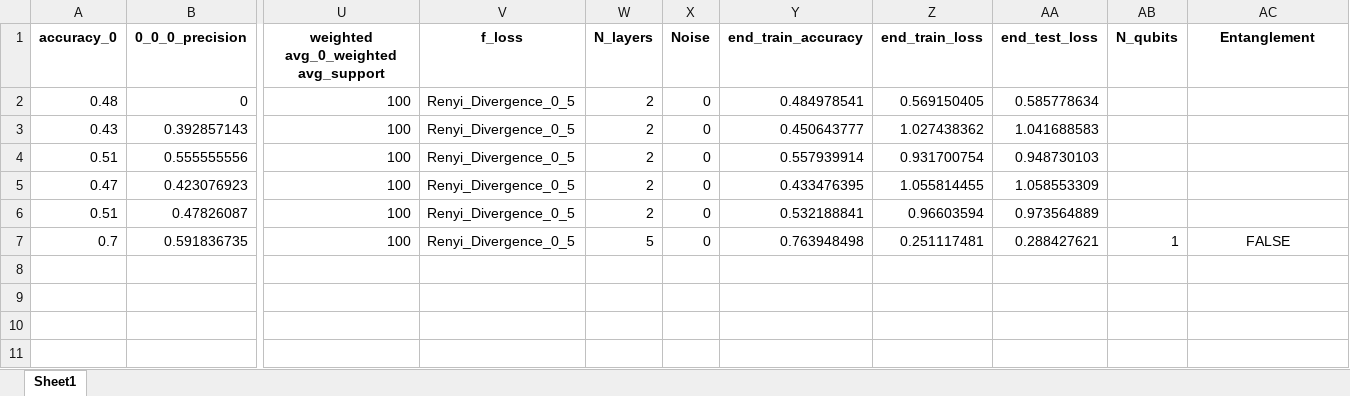
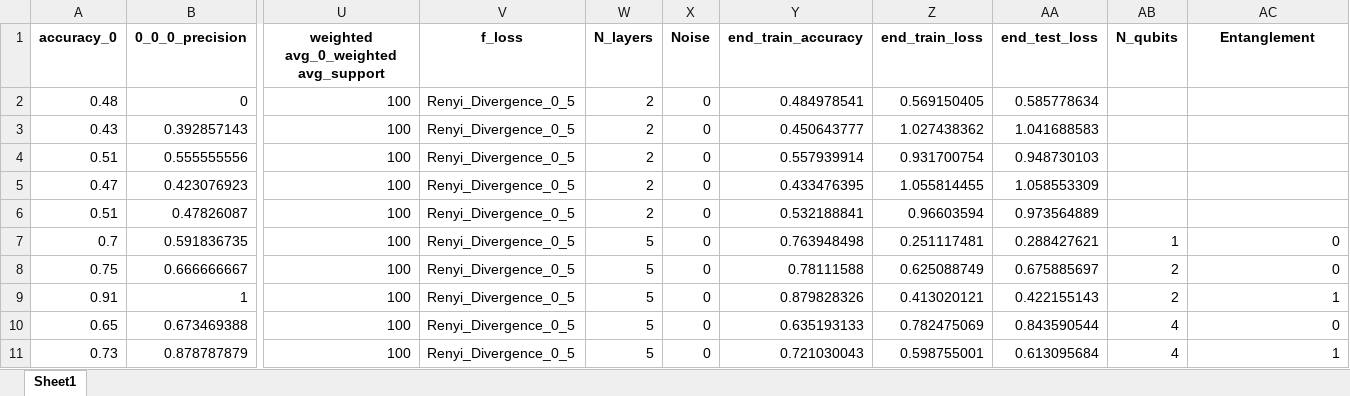
Before and after one commit to 6arlos6/QML_with_spins_using_DRU_algorithm, an Excel workbook: results_of_test/test_1/result_bech.xlsx, sheet Sheet1, drawn as a sheet; only a part is shown, gaps mark what is left out; values as stored, in another font and other column widths than the file's, no borders; rows hold the shown columns only; the diff names each change by its address in the sheet, - before the commit and + after, or states it on an @@ line.

```diff
--- a/results_of_test/test_1/result_bech.xlsx (sheet Sheet1)
+++ b/results_of_test/test_1/result_bech.xlsx (sheet Sheet1)
-AC7 (Entanglement): FALSE
+AC7 (Entanglement): 0
-AC7 alignment: center
+AC7 alignment: right
+row 8: 0.75 | 0.666666667 | 100 | Renyi_Divergence_0_5 | 5 | 0 | 0.78111588 | 0.625088749 | 0.675885697 | 2 | 0
+row 9: 0.91 | 1 | 100 | Renyi_Divergence_0_5 | 5 | 0 | 0.879828326 | 0.413020121 | 0.422155143 | 2 | 1
+row 10: 0.65 | 0.673469388 | 100 | Renyi_Divergence_0_5 | 5 | 0 | 0.635193133 | 0.782475069 | 0.843590544 | 4 | 0
+row 11: 0.73 | 0.878787879 | 100 | Renyi_Divergence_0_5 | 5 | 0 | 0.721030043 | 0.598755001 | 0.613095684 | 4 | 1
```
Also changed, not shown: 6 other files.
